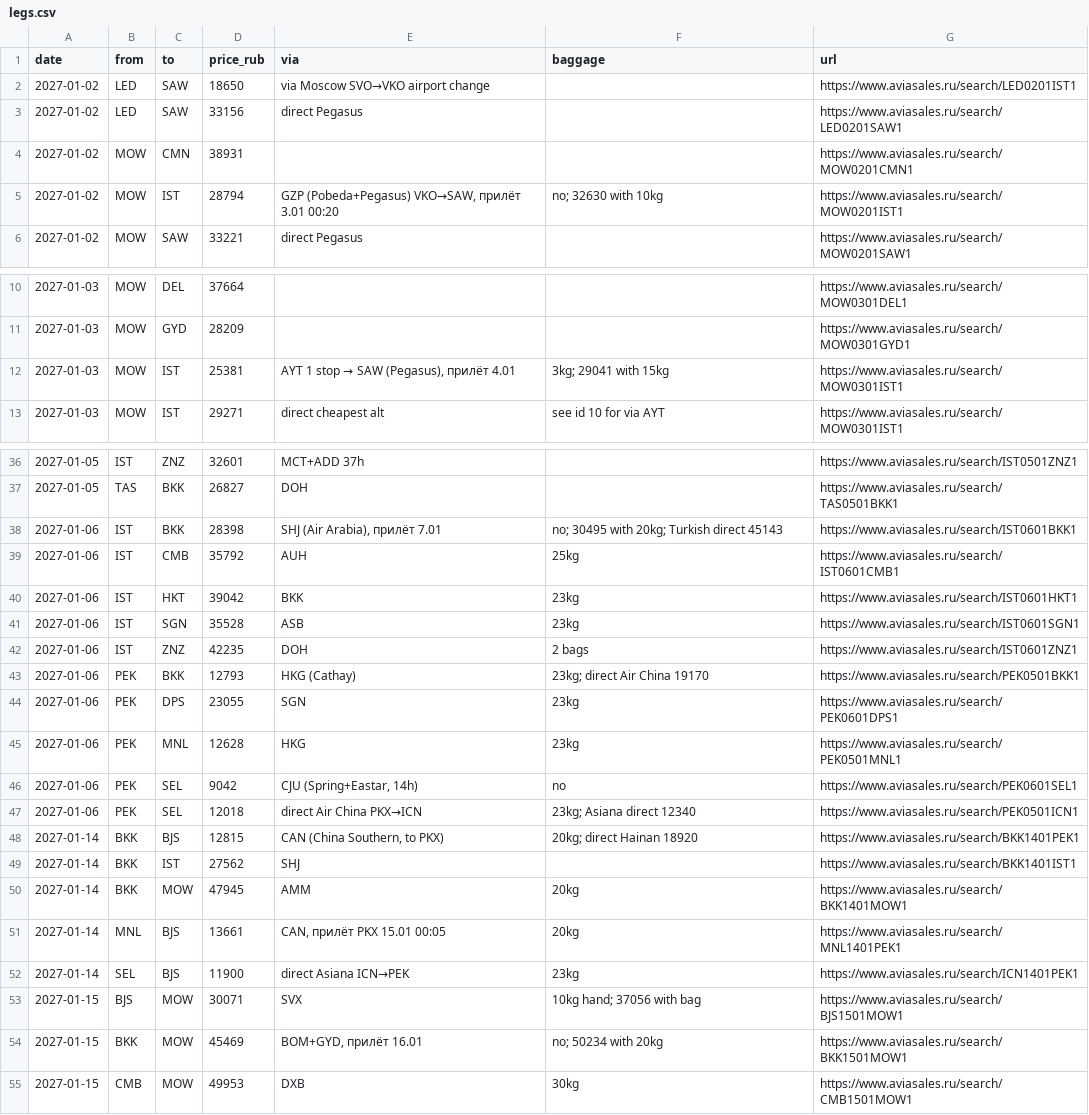
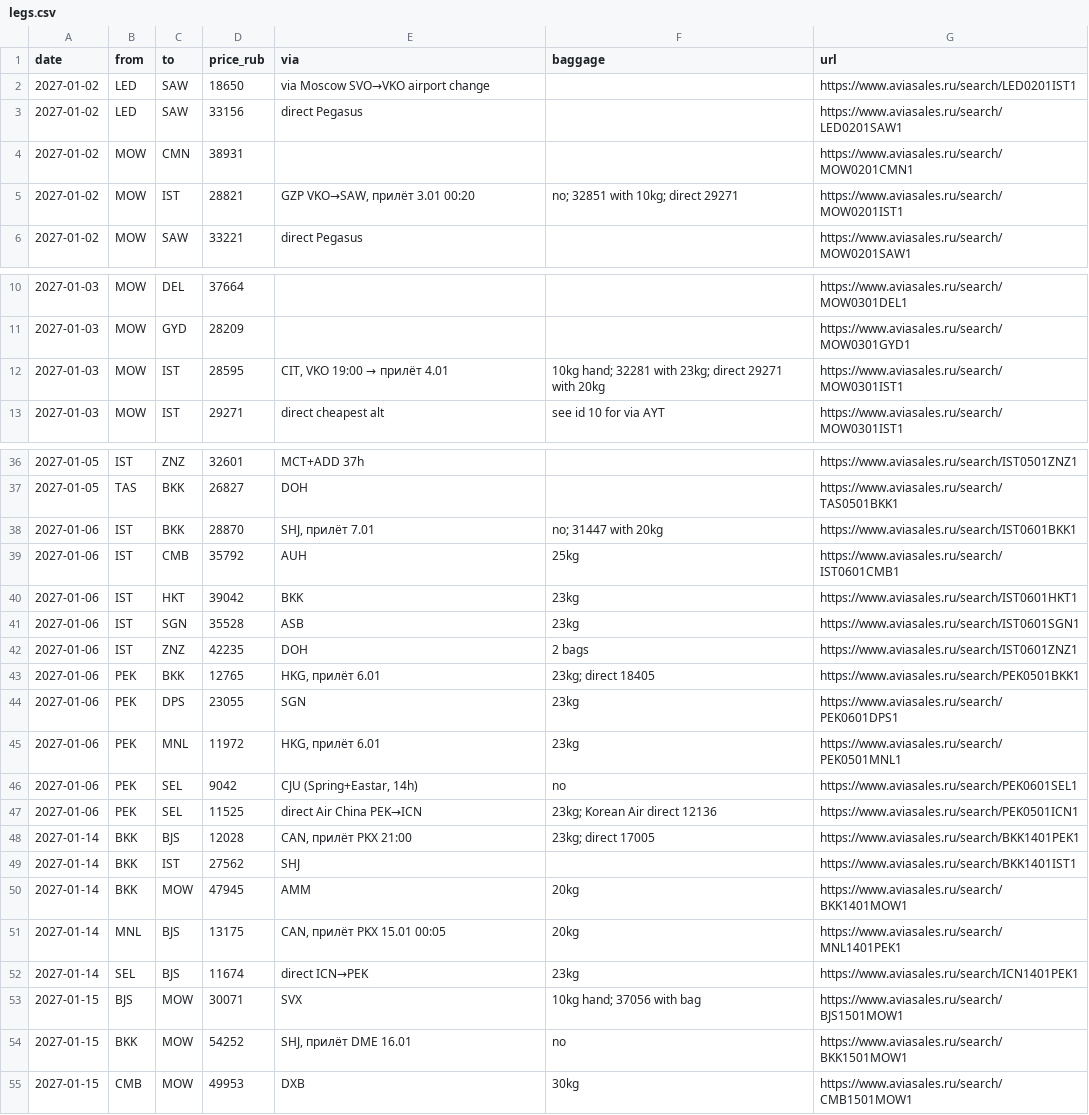
Before and after one commit to ntolkachev-gh/trip-jan-2027, a CSV file: legs.csv, drawn as a sheet; only a part is shown, gaps mark what is left out; the diff covers the shown part only.

Commit message:
Daily prices 17.10.2026: Bangkok RT −21% (82756, 23kg), Hanoi RT +14%, Colombo +17%, Zanzibar +9%, Manila +7%

```diff
--- a/legs.csv
+++ b/legs.csv
@@ -4,3 +4,3 @@ date,from,to,price_rub,via,baggage,url
 2027-01-02,MOW,CMN,38931,,,https://www.aviasales.ru/search/MOW0201CMN1
-2027-01-02,MOW,IST,28794,"GZP (Pobeda+Pegasus) VKO→SAW, прилёт 3.01 00:20",no; 32630 with 10kg,https://www.aviasales.ru/search/MOW0201IST1
+2027-01-02,MOW,IST,28821,"GZP VKO→SAW, прилёт 3.01 00:20",no; 32851 with 10kg; direct 29271,https://www.aviasales.ru/search/MOW0201IST1
 2027-01-02,MOW,SAW,33221,direct Pegasus,,https://www.aviasales.ru/search/MOW0201SAW1
@@ -11,3 +11,3 @@ date,from,to,price_rub,via,baggage,url
 2027-01-03,MOW,GYD,28209,,,https://www.aviasales.ru/search/MOW0301GYD1
-2027-01-03,MOW,IST,25381,"AYT 1 stop → SAW (Pegasus), прилёт 4.01",3kg; 29041 with 15kg,https://www.aviasales.ru/search/MOW0301IST1
+2027-01-03,MOW,IST,28595,"CIT, VKO 19:00 → прилёт 4.01",10kg hand; 32281 with 23kg; direct 29271 with 20kg,https://www.aviasales.ru/search/MOW0301IST1
 2027-01-03,MOW,IST,29271,direct cheapest alt,see id 10 for via AYT,https://www.aviasales.ru/search/MOW0301IST1
@@ -37,3 +37,3 @@ date,from,to,price_rub,via,baggage,url
 2027-01-05,TAS,BKK,26827,DOH,,https://www.aviasales.ru/search/TAS0501BKK1
-2027-01-06,IST,BKK,28398,"SHJ (Air Arabia), прилёт 7.01",no; 30495 with 20kg; Turkish direct 45143,https://www.aviasales.ru/search/IST0601BKK1
+2027-01-06,IST,BKK,28870,"SHJ, прилёт 7.01",no; 31447 with 20kg,https://www.aviasales.ru/search/IST0601BKK1
 2027-01-06,IST,CMB,35792,AUH,25kg,https://www.aviasales.ru/search/IST0601CMB1
@@ -42,14 +42,14 @@ date,from,to,price_rub,via,baggage,url
 2027-01-06,IST,ZNZ,42235,DOH,2 bags,https://www.aviasales.ru/search/IST0601ZNZ1
-2027-01-06,PEK,BKK,12793,HKG (Cathay),23kg; direct Air China 19170,https://www.aviasales.ru/search/PEK0501BKK1
+2027-01-06,PEK,BKK,12765,"HKG, прилёт 6.01",23kg; direct 18405,https://www.aviasales.ru/search/PEK0501BKK1
 2027-01-06,PEK,DPS,23055,SGN,23kg,https://www.aviasales.ru/search/PEK0601DPS1
-2027-01-06,PEK,MNL,12628,HKG,23kg,https://www.aviasales.ru/search/PEK0501MNL1
+2027-01-06,PEK,MNL,11972,"HKG, прилёт 6.01",23kg,https://www.aviasales.ru/search/PEK0501MNL1
 2027-01-06,PEK,SEL,9042,"CJU (Spring+Eastar, 14h)",no,https://www.aviasales.ru/search/PEK0601SEL1
-2027-01-06,PEK,SEL,12018,direct Air China PKX→ICN,23kg; Asiana direct 12340,https://www.aviasales.ru/search/PEK0501ICN1
-2027-01-14,BKK,BJS,12815,"CAN (China Southern, to PKX)",20kg; direct Hainan 18920,https://www.aviasales.ru/search/BKK1401PEK1
+2027-01-06,PEK,SEL,11525,direct Air China PEK→ICN,23kg; Korean Air direct 12136,https://www.aviasales.ru/search/PEK0501ICN1
+2027-01-14,BKK,BJS,12028,"CAN, прилёт PKX 21:00",23kg; direct 17005,https://www.aviasales.ru/search/BKK1401PEK1
 2027-01-14,BKK,IST,27562,SHJ,,https://www.aviasales.ru/search/BKK1401IST1
 2027-01-14,BKK,MOW,47945,AMM,20kg,https://www.aviasales.ru/search/BKK1401MOW1
-2027-01-14,MNL,BJS,13661,"CAN, прилёт PKX 15.01 00:05",20kg,https://www.aviasales.ru/search/MNL1401PEK1
-2027-01-14,SEL,BJS,11900,direct Asiana ICN→PEK,23kg,https://www.aviasales.ru/search/ICN1401PEK1
+2027-01-14,MNL,BJS,13175,"CAN, прилёт PKX 15.01 00:05",20kg,https://www.aviasales.ru/search/MNL1401PEK1
+2027-01-14,SEL,BJS,11674,direct ICN→PEK,23kg,https://www.aviasales.ru/search/ICN1401PEK1
 2027-01-15,BJS,MOW,30071,SVX,10kg hand; 37056 with bag,https://www.aviasales.ru/search/BJS1501MOW1
-2027-01-15,BKK,MOW,45469,"BOM+GYD, прилёт 16.01",no; 50234 with 20kg,https://www.aviasales.ru/search/BKK1501MOW1
+2027-01-15,BKK,MOW,54252,"SHJ, прилёт DME 16.01",no,https://www.aviasales.ru/search/BKK1501MOW1
 2027-01-15,CMB,MOW,49953,DXB,30kg,https://www.aviasales.ru/search/CMB1501MOW1
```
Also changed, not shown: 2 edited cells elsewhere in this file, 2 other files.
